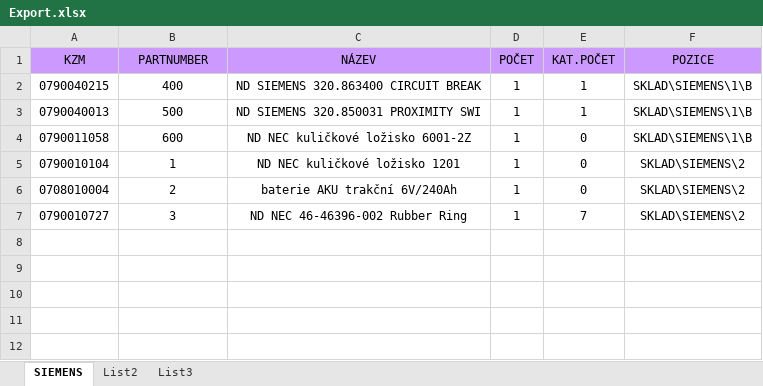
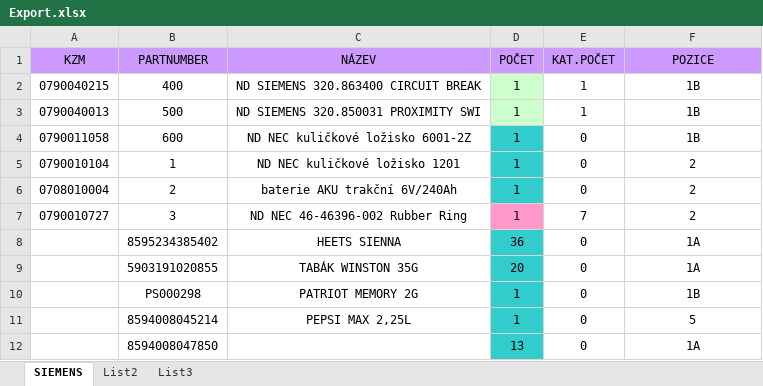
Before and after one commit to Fractvival/CInvent, an Excel workbook: Inv3/bin/Debug/Export.xlsx, sheet SIEMENS, drawn as a sheet; values as stored, in another font and other column widths than the file's, no borders; the diff names each change by its address in the sheet, - before the commit and + after, or states it on an @@ line.

```diff
--- a/Inv3/bin/Debug/Export.xlsx (sheet SIEMENS)
+++ b/Inv3/bin/Debug/Export.xlsx (sheet SIEMENS)
-D2:D3 fill: none
+D2:D3 fill: #CCFFCC
-F2:F4 (POZICE): SKLAD\SIEMENS\1\B
+F2:F4 (POZICE): 1B
-D4:D6 fill: none
+D4:D6 fill: #33CCCC
-F5:F7 (POZICE): SKLAD\SIEMENS\2
+F5:F7 (POZICE): 2
-D7 fill: none
+D7 fill: #FF99CC
+row 8:  | 8595234385402 | HEETS SIENNA | 36 | 0 | 1A
+row 9:  | 5903191020855 | TABÁK WINSTON 35G | 20 | 0 | 1A
+row 10:  | PS000298 | PATRIOT MEMORY 2G | 1 | 0 | 1B
+row 11:  | 8594008045214 | PEPSI MAX 2,25L | 1 | 0 | 5
+row 12:  | 8594008047850 |  | 13 | 0 | 1A
```
Also changed, not shown: Inv3/bin/Debug/import/sklad srp.xlsx, 14 other files.
